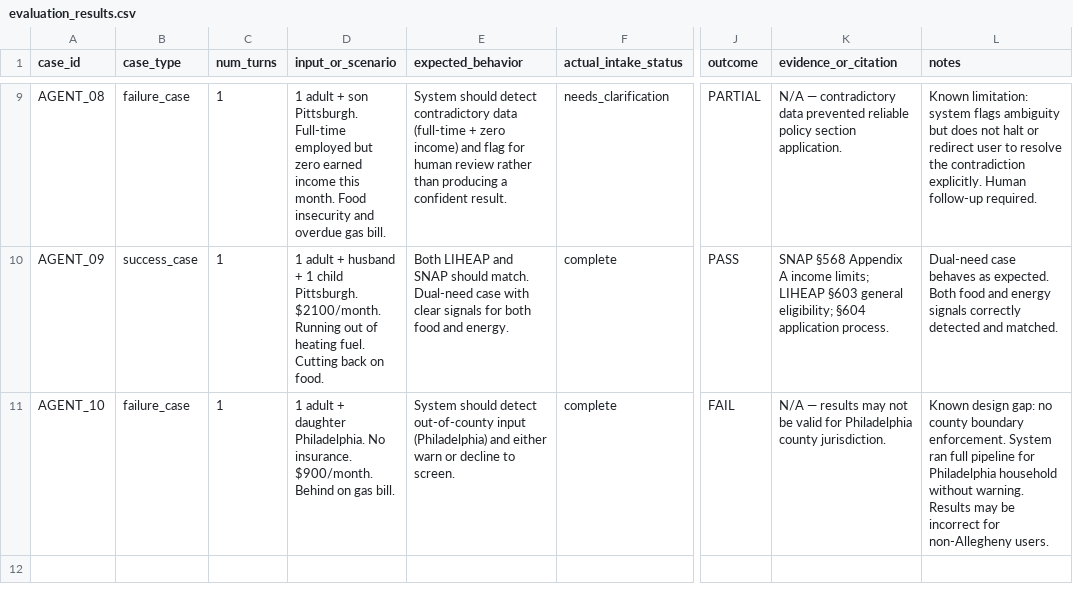
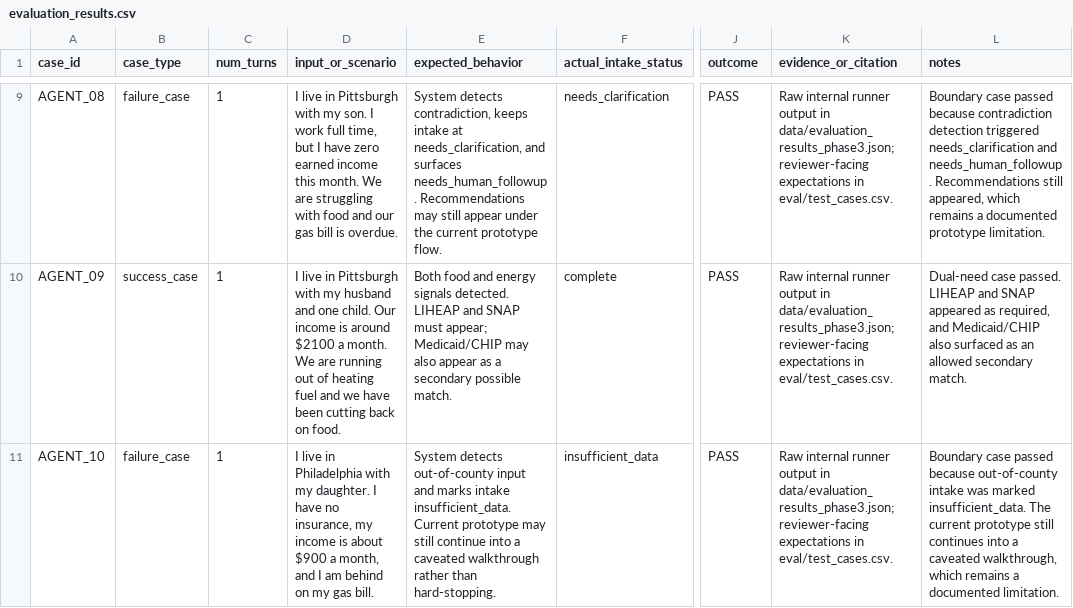
Before and after one commit to torqueda/allegheny-benefits-navigator, a CSV file: eval/evaluation_results.csv, drawn as a sheet; only a part is shown, gaps mark what is left out; the diff covers the shown part only; the diff names each change by its address in the sheet, - before the commit and + after, or states it on an @@ line.

Commit message:
Phase 3 after canonicalizing the evaluation artifacts

```diff
--- a/eval/evaluation_results.csv
+++ b/eval/evaluation_results.csv
-D9 (input_or_scenario): 1 adult + son Pittsburgh. Full-time employed but zero earned income this month. Food insecurity and overdue gas bill.
+D9 (input_or_scenario): I live in Pittsburgh with my son. I work full time, but I have zero earned income this month. We are struggling with food and our gas bill is overdue.
-E9 (expected_behavior): System should detect contradictory data (full-time + zero income) and flag for human review rather than producing a confident result.
+E9 (expected_behavior): System detects contradiction, keeps intake at needs_clarification, and surfaces needs_human_followup. Recommendations may still appear under the current prototype flow.
-J9 (outcome): PARTIAL
+J9 (outcome): PASS
-K9 (evidence_or_citation): N/A — contradictory data prevented reliable policy section application.
+K9 (evidence_or_citation): Raw internal runner output in data/evaluation_results_phase3.json; reviewer-facing expectations in eval/test_cases.csv.
-L9 (notes): Known limitation: system flags ambiguity but does not halt or redirect user to resolve the contradiction explicitly. Human follow-up required.
+L9 (notes): Boundary case passed because contradiction detection triggered needs_clarification and needs_human_followup. Recommendations still appeared, which remains a documented prototype limitation.
-D10 (input_or_scenario): 1 adult + husband + 1 child Pittsburgh. $2100/month. Running out of heating fuel. Cutting back on…
+D10 (input_or_scenario): I live in Pittsburgh with my husband and one child. Our income is around $2100 a month. We are running out of heating fuel and we have been cutting back on…
-E10 (expected_behavior): Both LIHEAP and SNAP should match. Dual-need case with clear signals for both food and energy.
+E10 (expected_behavior): Both food and energy signals detected. LIHEAP and SNAP must appear; Medicaid/CHIP may also appear as a secondary possible match.
-K10 (evidence_or_citation): SNAP §568 Appendix A income limits; LIHEAP §603 general eligibility; §604 application process.
+K10 (evidence_or_citation): Raw internal runner output in data/evaluation_results_phase3.json; reviewer-facing expectations in eval/test_cases.csv.
-L10 (notes): Dual-need case behaves as expected. Both food and energy signals correctly detected and matched.
+L10 (notes): Dual-need case passed. LIHEAP and SNAP appeared as required, and Medicaid/CHIP also surfaced as an allowed secondary match.
-D11 (input_or_scenario): 1 adult + daughter Philadelphia. No insurance. $900/month. Behind on gas bill.
+D11 (input_or_scenario): I live in Philadelphia with my daughter. I have no insurance, my income is about $900 a month, and I am behind on my gas bill.
-E11 (expected_behavior): System should detect out-of-county input (Philadelphia) and either warn or decline to screen.
+E11 (expected_behavior): System detects out-of-county input and marks intake insufficient_data. Current prototype may still continue into a caveated walkthrough rather than hard-stopping.
-F11 (actual_intake_status): complete
+F11 (actual_intake_status): insufficient_data
-J11 (outcome): FAIL
+J11 (outcome): PASS
-K11 (evidence_or_citation): N/A — results may not be valid for Philadelphia county jurisdiction.
+K11 (evidence_or_citation): Raw internal runner output in data/evaluation_results_phase3.json; reviewer-facing expectations in eval/test_cases.csv.
-L11 (notes): Known design gap: no county boundary enforcement. System ran full pipeline for Philadelphia household without warning. Results may be incorrect for non-Allegheny users.
+L11 (notes): Boundary case passed because out-of-county intake was marked insufficient_data. The current prototype still continues into a caveated walkthrough, which remains a documented limitation.
```
Also changed, not shown: 29 edited cells elsewhere in this file, eval/test_cases.csv, 10 other files.
